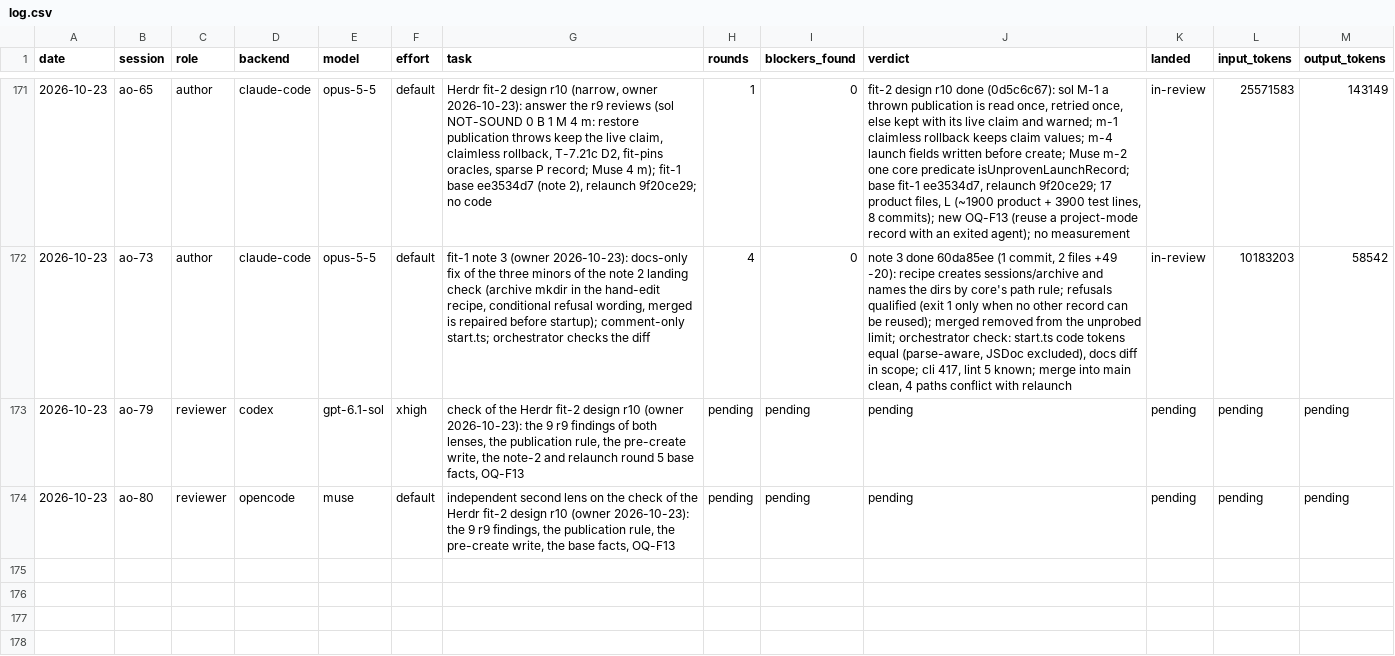
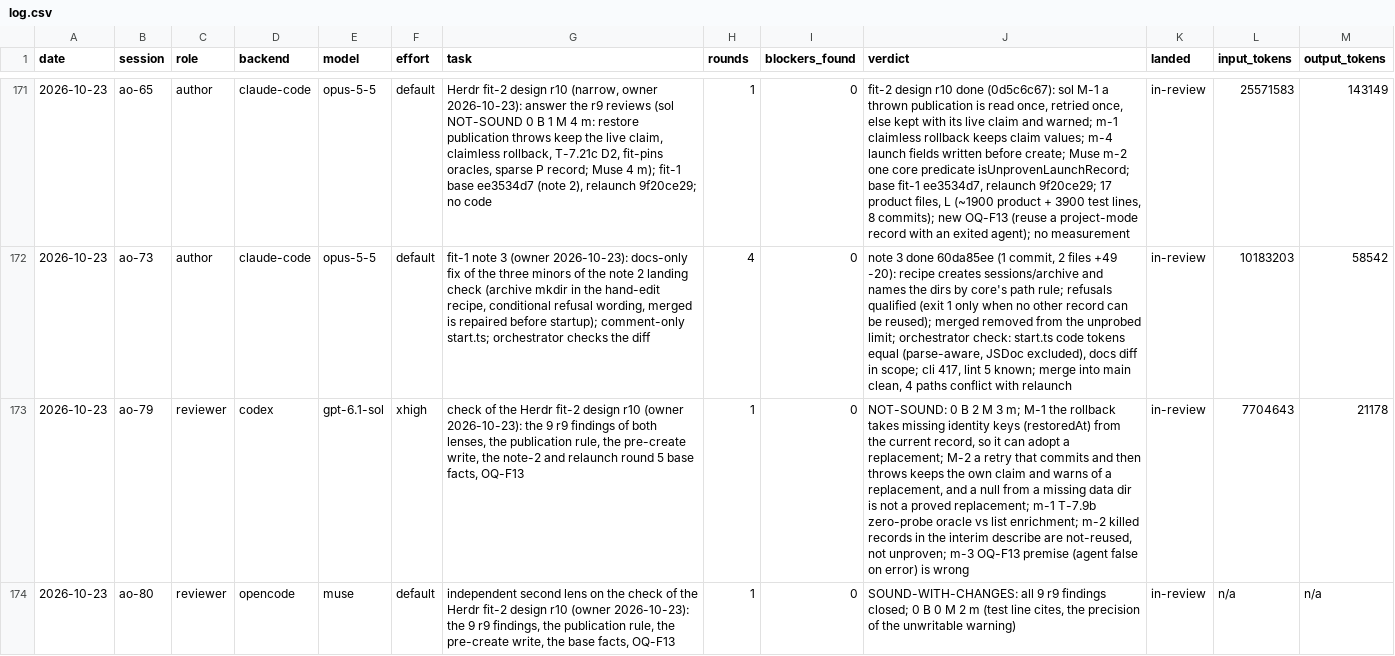
Before and after one commit to taisung/agent-orchestrator, a CSV file: development/artifacts/model_router_log/log.csv, drawn as a sheet; only a part is shown, gaps mark what is left out; the diff names each change by its address in the sheet, - before the commit and + after, or states it on an @@ line.

Commit message:
docs(development): add the two checks of the Herdr fit-2 design r10
ao-79 (Codex sol) and ao-80 (OpenCode Muse 1.3) checked r10 blind to
each other. Muse finds all nine r9 findings closed (SOUND-WITH-CHANGES,
two minors). Sol finds NOT-SOUND with two majors in the new publication
rule: the rollback can adopt a replacement because it takes missing
identity keys from the current record, and a retry that commits and
then throws keeps the operation's own claim. Commit both together, as
the blind protocol needs, and close the two router rows.

```diff
--- a/development/artifacts/model_router_log/log.csv
+++ b/development/artifacts/model_router_log/log.csv
-H173:H174 (rounds): pending
+H173:H174 (rounds): 1
-I173:I174 (blockers_found): pending
+I173:I174 (blockers_found): 0
-J173 (verdict): pending
+J173 (verdict): NOT-SOUND: 0 B 2 M 3 m; M-1 the rollback takes missing identity keys (restoredAt) from the current record, so it can adopt a replacement; M-2 a retry that commits and then throws keeps the own claim and warns of a replacement, and a null from a missing data dir is not a proved replacement; m-1 T-7.9b zero-probe oracle vs list enrichment; m-2 killed records in the interim describe are not-reused, not unproven; m-3 OQ-F13 premise (agent false on error) is wrong
-K173:K174 (landed): pending
+K173:K174 (landed): in-review
-L173 (input_tokens): pending
+L173 (input_tokens): 7704643
-M173 (output_tokens): pending
+M173 (output_tokens): 21178
-J174 (verdict): pending
+J174 (verdict): SOUND-WITH-CHANGES: all 9 r9 findings closed; 0 B 0 M 2 m (test line cites, the precision of the unwritable warning)
-L174 (input_tokens): pending
+L174 (input_tokens): n/a
-M174 (output_tokens): pending
+M174 (output_tokens): n/a
```
Also changed, not shown: 2 other files.
